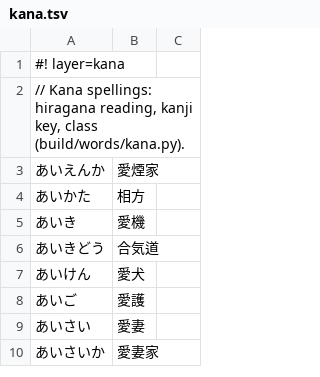
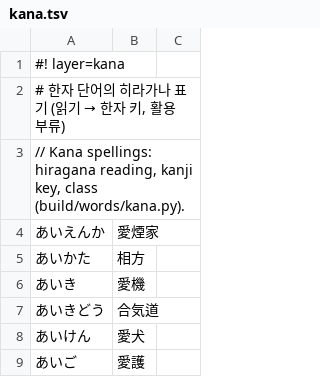
Before and after one commit to Clickin/hdTrans, a TSV file: dicts/kana.tsv, drawn as a sheet; only a part is shown; the shorter side is filled out with more unchanged rows.

Commit message:
dicts: description comment on line 2 instead of list.txt; headers on names fixtures

```diff
--- a/dicts/kana.tsv
+++ b/dicts/kana.tsv
@@ -1,2 +1,3 @@
 #! layer=kana
+# 한자 단어의 히라가나 표기 (읽기 → 한자 키, 활용 부류)
 // Kana spellings: hiragana reading, kanji key, class (build/words/kana.py).
```
Also changed, not shown: dicts/words-idioms.tsv, dicts/words-slang.tsv, 12 other files.
